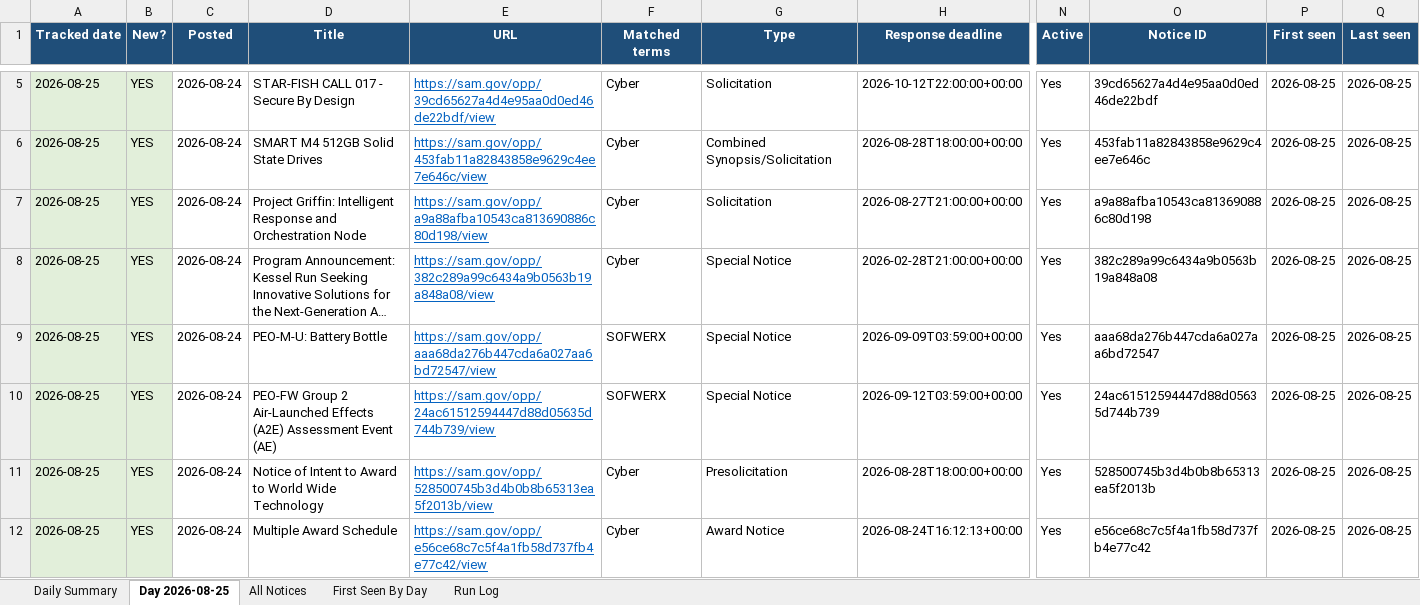
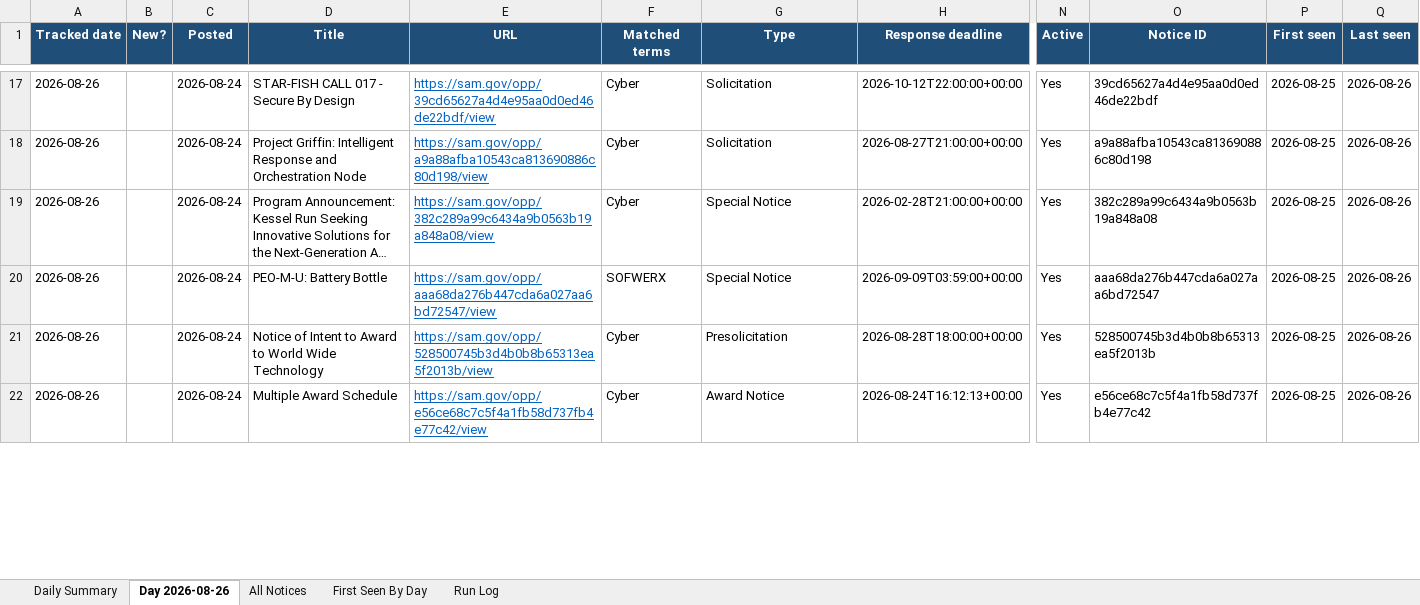
Before and after one commit to biscuitdh/44aa9566-3f78-4f70-9255-8cc9b8d7e019, an Excel workbook: docs/v/SAM-daily-latest.xlsx, sheet Day 2026-08-26, drawn as a sheet; only a part is shown, gaps mark what is left out; long unchanged cells end in …; values as stored, in another font and other column widths than the file's, no borders; removed rows and columns are numbered as before the commit, all else as after; rows hold the shown columns only; the diff covers the shown part only; the diff names each change by its address in the sheet, - before the commit and + after, or states it on an @@ line.

```diff
--- a/docs/v/SAM-daily-latest.xlsx (sheet Day 2026-08-26)
+++ b/docs/v/SAM-daily-latest.xlsx (sheet Day 2026-08-26)
-sheet tab: Day 2026-08-25
+sheet tab: Day 2026-08-26
-A17 (Tracked date): 2026-08-25
+A17 (Tracked date): 2026-08-26
-A17:B17 fill: #E2EFDA
+A17:B17 fill: none
-B17 (New?): YES
+B17 (New?): (empty)
-Q17 (Last seen): 2026-08-25
+Q17 (Last seen): 2026-08-26
-row 6: 2026-08-25 | YES | 2026-08-24 | SMART M4 512GB Solid State Drives | https://sam.gov/opp/453fab11a82843858e9629c4ee7e646c/view | Cyber | Combined Synopsis/Solicitation | 2026-08-28T18:00:00+00:00 | Yes | 453fab11a82843858e9629c4ee7e646c | 2026-08-25 | 2026-08-25
-A18:A20 (Tracked date): 2026-08-25
+A18:A20 (Tracked date): 2026-08-26
-A18:B20 fill: #E2EFDA
+A18:B20 fill: none
-B18:B20 (New?): YES
+B18:B20 (New?): (empty)
-Q18:Q20 (Last seen): 2026-08-25
+Q18:Q20 (Last seen): 2026-08-26
-row 10: 2026-08-25 | YES | 2026-08-24 | PEO-FW Group 2 Air-Launched Effects (A2E) Assessment Event (AE) | https://sam.gov/opp/24ac61512594447d88d05635d744b739/view | SOFWERX | Special Notice | 2026-09-12T03:59:00+00:00 | Yes | 24ac61512594447d88d05635d744b739 | 2026-08-25 | 2026-08-25
-A21:A22 (Tracked date): 2026-08-25
+A21:A22 (Tracked date): 2026-08-26
-A21:B22 fill: #E2EFDA
+A21:B22 fill: none
-B21:B22 (New?): YES
+B21:B22 (New?): (empty)
-Q21:Q22 (Last seen): 2026-08-25
+Q21:Q22 (Last seen): 2026-08-26
```
Also changed, not shown: 13 added rows, 17 removed rows, 102 edited cells and cell formats elsewhere in this sheet, sheet All Notices, sheet First Seen By Day, sheet Run Log, sheet Daily Summary, 19 other files.
